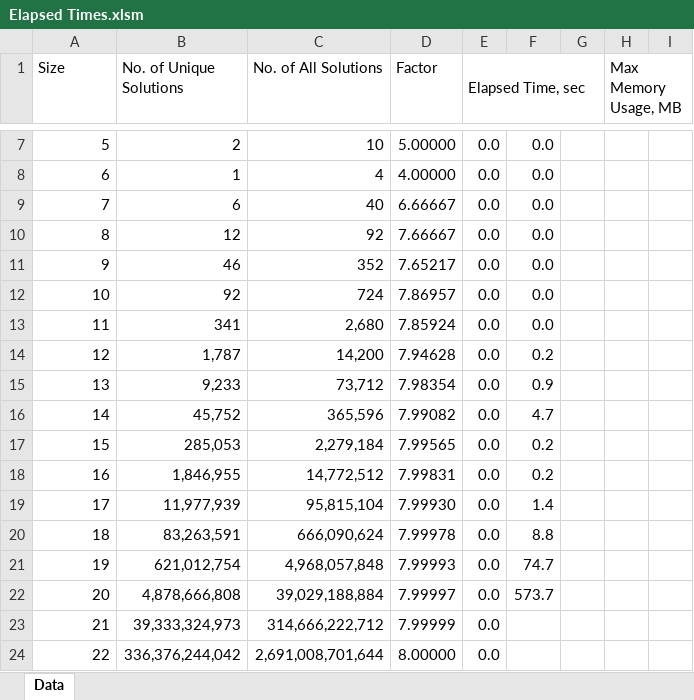
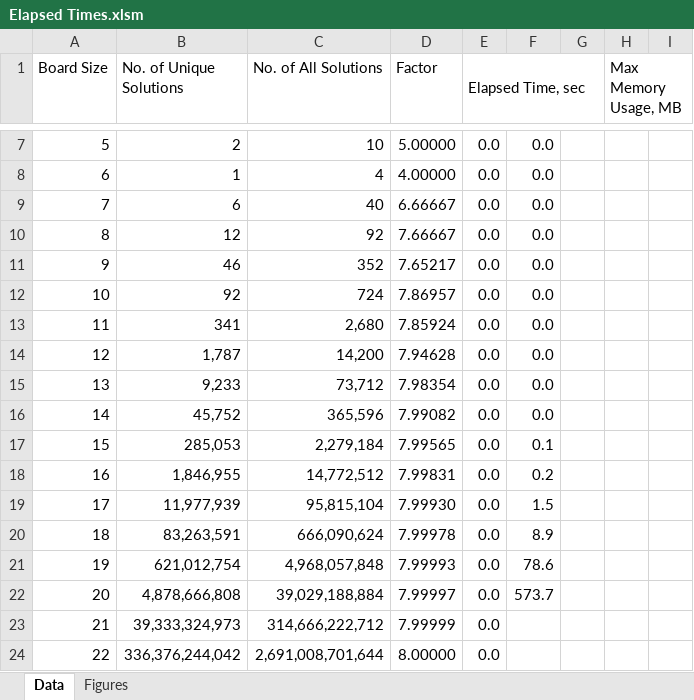
Before and after one commit to Ramin-Developer/nqueen, an Excel workbook: Documentation/Elapsed Times.xlsm, sheet Data, drawn as a sheet; only a part is shown, gaps mark what is left out; values as stored, in another font and other column widths than the file's, no cell formats; the diff names each change by its address in the sheet, - before the commit and + after, or states it on an @@ line.

Commit message:
Update elapsed-times workbook plots (#43)
Co-authored-by: Ramin Anvar <ramina1964@gmail.com>

```diff
--- a/Documentation/Elapsed Times.xlsm (sheet Data)
+++ b/Documentation/Elapsed Times.xlsm (sheet Data)
+sheet tab: Figures
-A1: Size
+A1: Board Size
-F14: 0.2
+F14: 0.0
-F15: 0.9
+F15: 0.0
-F16: 4.7
+F16: 0.0
-F17: 0.2
+F17: 0.1
-F19: 1.4
+F19: 1.5
-F20: 8.8
+F20: 8.9
-F21: 74.7
+F21: 78.6
```
Also changed, not shown: cell formats, charts or pictures, 1 other file.
